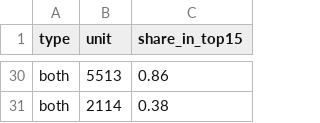
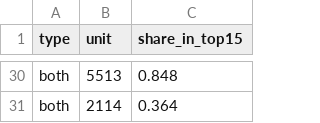
Before and after one commit to 129313531343-bit/ai-wage-distribution, a CSV file: data/out/m3/uncertainty_top15.csv, drawn as a sheet; only a part is shown, gaps mark what is left out; the diff covers the shown part only; the diff names each change by its address in the sheet, - before the commit and + after, or states it on an @@ line.

```diff
--- a/data/out/m3/uncertainty_top15.csv
+++ b/data/out/m3/uncertainty_top15.csv
-C30 (share_in_top15): 0.86
+C30 (share_in_top15): 0.848
-C31 (share_in_top15): 0.38
+C31 (share_in_top15): 0.364
```
Also changed, not shown: 17 edited cells elsewhere in this file, data/out/m2/top40_units_review.csv, data/out/m3/smoothed_profile.csv, 31 other files.
